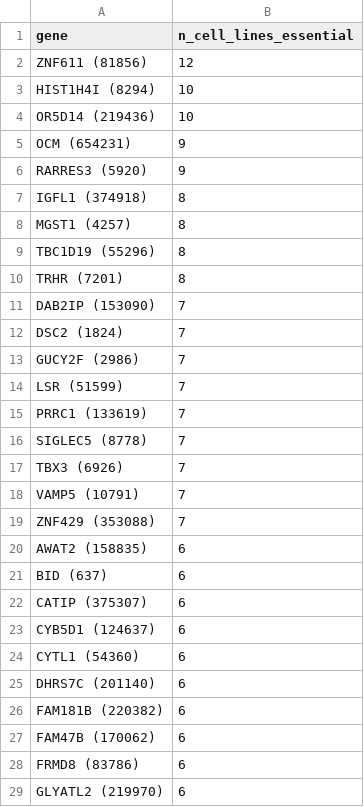
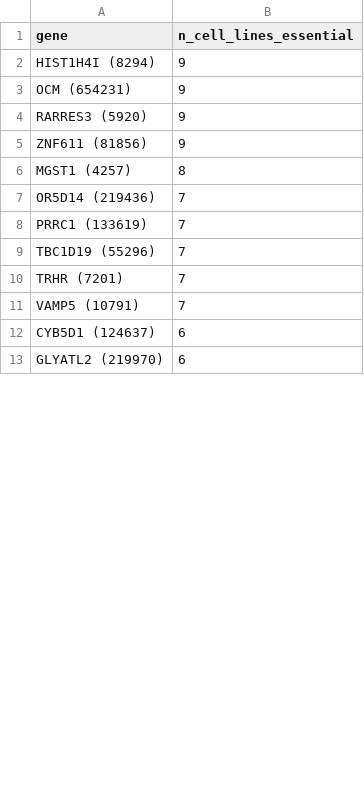
Before and after one commit to kell0309/CRISPR_thesis, a CSV file: results/common_essentials.csv, drawn as a sheet; only a part is shown; the diff covers the shown part only.

Commit message:
updated most scripts, and added results just extra infor

```diff
--- a/results/common_essentials.csv
+++ b/results/common_essentials.csv
@@ -1,29 +1,13 @@
 "gene","n_cell_lines_essential"
-"ZNF611 (81856)",12
-"HIST1H4I (8294)",10
-"OR5D14 (219436)",10
+"HIST1H4I (8294)",9
 "OCM (654231)",9
 "RARRES3 (5920)",9
-"IGFL1 (374918)",8
+"ZNF611 (81856)",9
 "MGST1 (4257)",8
-"TBC1D19 (55296)",8
-"TRHR (7201)",8
-"DAB2IP (153090)",7
-"DSC2 (1824)",7
-"GUCY2F (2986)",7
-"LSR (51599)",7
+"OR5D14 (219436)",7
 "PRRC1 (133619)",7
-"SIGLEC5 (8778)",7
-"TBX3 (6926)",7
+"TBC1D19 (55296)",7
+"TRHR (7201)",7
 "VAMP5 (10791)",7
-"ZNF429 (353088)",7
-"AWAT2 (158835)",6
-"BID (637)",6
-"CATIP (375307)",6
 "CYB5D1 (124637)",6
-"CYTL1 (54360)",6
-"DHRS7C (201140)",6
-"FAM181B (220382)",6
-"FAM47B (170062)",6
-"FRMD8 (83786)",6
 "GLYATL2 (219970)",6
```
Also changed, not shown: 49 removed rows and 12 edited cells elsewhere in this file, 6 other files.
